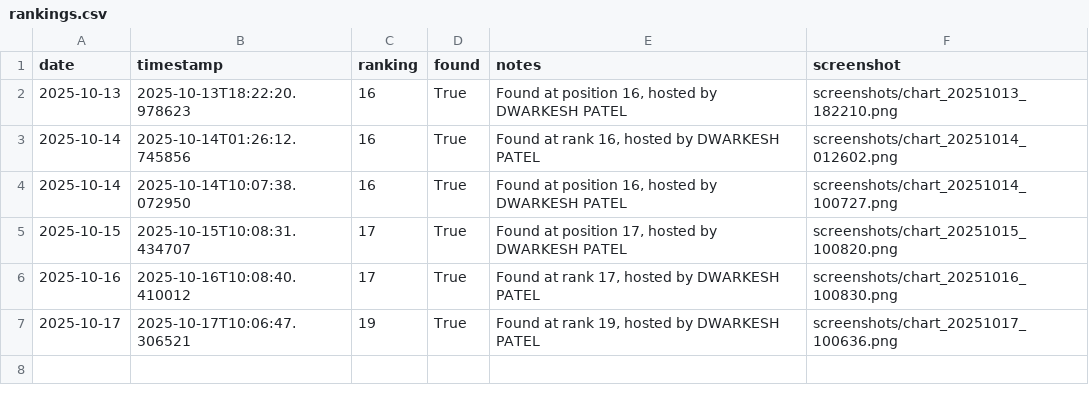
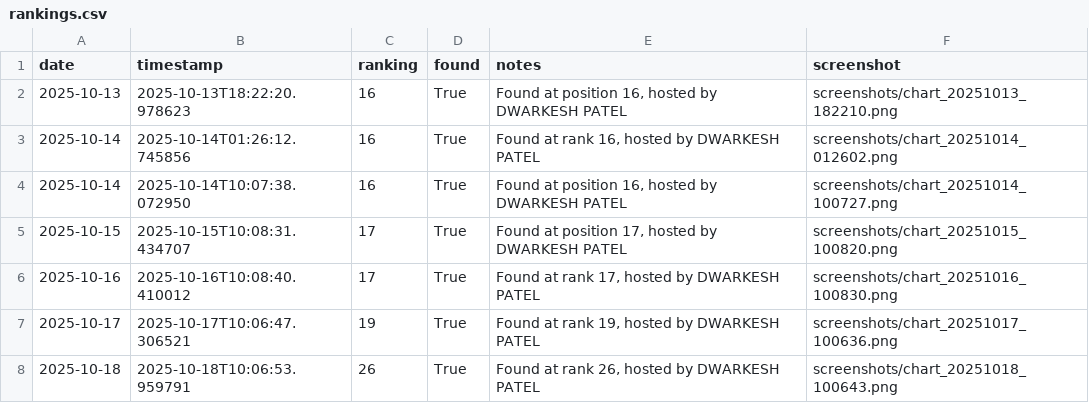
Before and after one commit to dwarkeshsp/spotify-chart-tracker, a CSV file: rankings.csv, drawn as a sheet.

```diff
--- a/rankings.csv
+++ b/rankings.csv
@@ -7 +7,2 @@ date,timestamp,ranking,found,notes,screenshot
 2025-10-17,2025-10-17T10:06:47.306521,19,True,"Found at rank 19, hosted by DWARKESH PATEL",screenshots/chart_20251017_100636.png
+2025-10-18,2025-10-18T10:06:53.959791,26,True,"Found at rank 26, hosted by DWARKESH PATEL",screenshots/chart_20251018_100643.png
```
Also changed, not shown: 2 other files.
